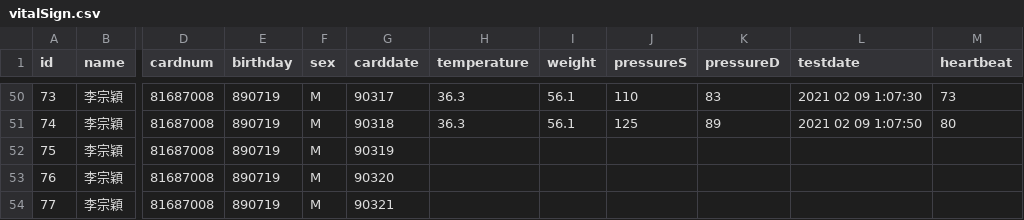
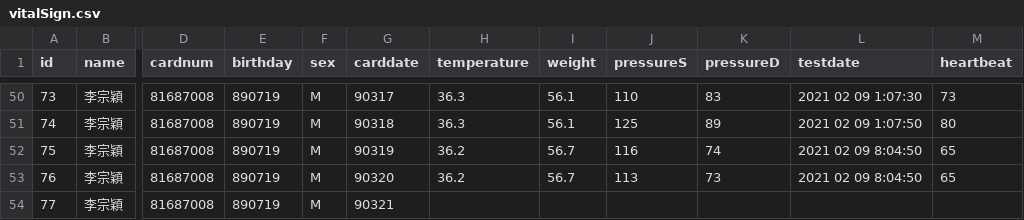
Before and after one commit to LEE-ZongYing/AIOT-vital-signs-measuring-and-analyzing-system, a CSV file: Dataset/vitalSign.csv, drawn as a sheet; only a part is shown, gaps mark what is left out; the diff names each change by its address in the sheet, - before the commit and + after, or states it on an @@ line.

Commit message:
update data
data

```diff
--- a/Dataset/vitalSign.csv
+++ b/Dataset/vitalSign.csv
-H52:H53 (temperature): (empty)
+H52:H53 (temperature): 36.2
-I52:I53 (weight): (empty)
+I52:I53 (weight): 56.7
-J52 (pressureS): (empty)
+J52 (pressureS): 116
-K52 (pressureD): (empty)
+K52 (pressureD): 74
-L52:L53 (testdate): (empty)
+L52:L53 (testdate): 2021 02 09 8:04:50
-M52:M53 (heartbeat): (empty)
+M52:M53 (heartbeat): 65
-J53 (pressureS): (empty)
+J53 (pressureS): 113
-K53 (pressureD): (empty)
+K53 (pressureD): 73
```
